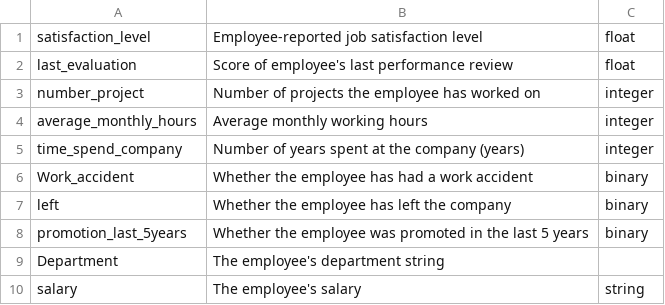
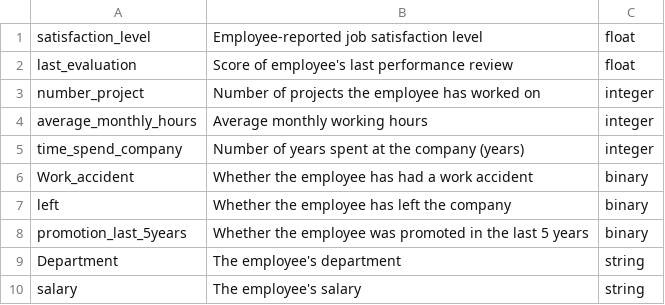
Before and after one commit to nocsaren/salifort-motors, a CSV file: dict1.csv, drawn as a sheet.

Commit message:
Update dict1.csv

```diff
--- a/dict1.csv
+++ b/dict1.csv
@@ -8,3 +8,3 @@ left,	Whether the employee has left the company, binary
 promotion_last_5years, Whether the employee was promoted in the last 5 years, binary
-Department, The employee's department	string
+Department, The employee's department, string
 salary,	The employee's salary, string
```
